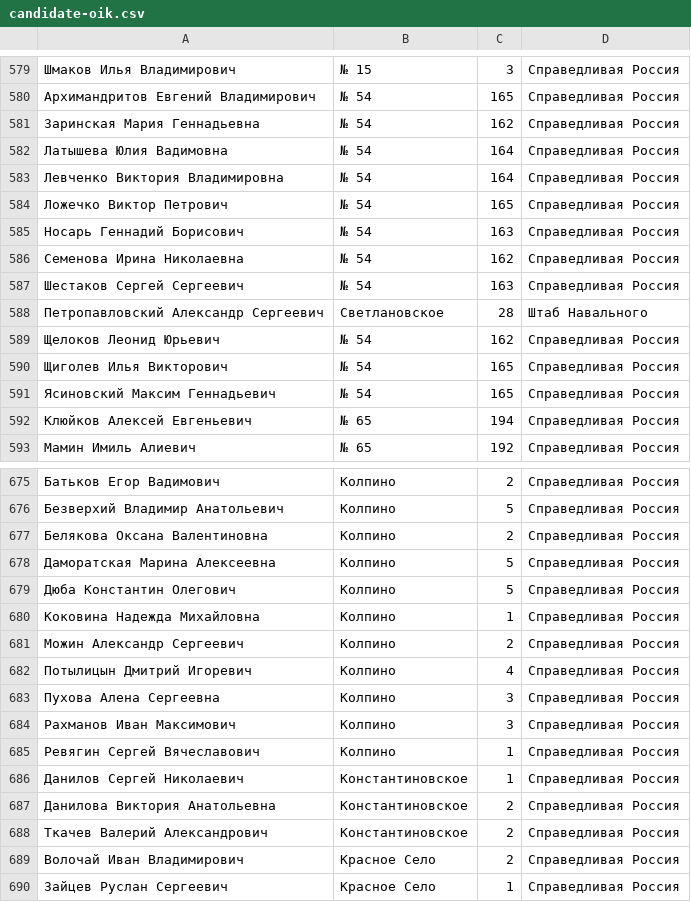
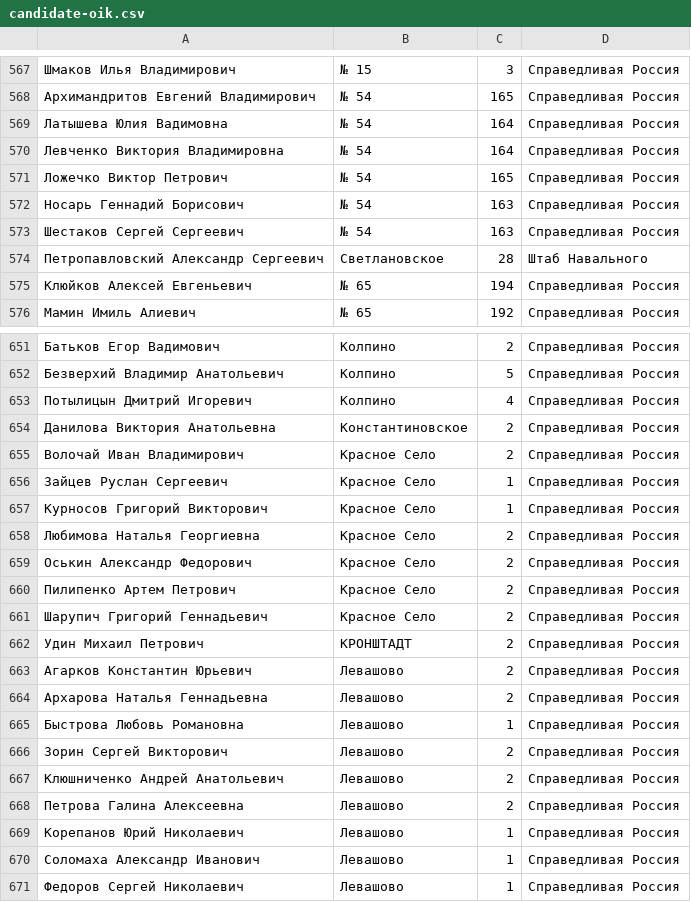
Before and after one commit to isergey/isergey.github.io, a CSV file: vote/candidate-oik.csv, drawn as a sheet; only a part is shown, gaps mark what is left out; the shorter side is filled out with more unchanged rows; the diff covers the shown part only.

Commit message:
upd

```diff
--- a/vote/candidate-oik.csv
+++ b/vote/candidate-oik.csv
@@ -580,3 +568,2 @@
 Архимандритов Евгений Владимирович;№ 54;165;Справедливая Россия
-Заринская Мария Геннадьевна;№ 54;162;Справедливая Россия
 Латышева Юлия Вадимовна;№ 54;164;Справедливая Россия
@@ -585,8 +572,4 @@
 Носарь Геннадий Борисович;№ 54;163;Справедливая Россия
-Семенова Ирина Николаевна;№ 54;162;Справедливая Россия
 Шестаков Сергей Сергеевич;№ 54;163;Справедливая Россия
 Петропавловский Александр Сергеевич;Светлановское;28;Штаб Навального
-Щелоков Леонид Юрьевич;№ 54;162;Справедливая Россия
-Щиголев Илья Викторович;№ 54;165;Справедливая Россия
-Ясиновский Максим Геннадьевич;№ 54;165;Справедливая Россия
 Клюйков Алексей Евгеньевич;№ 65;194;Справедливая Россия
@@ -676,14 +652,4 @@
 Безверхий Владимир Анатольевич;Колпино;5;Справедливая Россия
-Белякова Оксана Валентиновна;Колпино;2;Справедливая Россия
-Даморатская Марина Алексеевна;Колпино;5;Справедливая Россия
-Дюба Константин Олегович;Колпино;5;Справедливая Россия
-Коковина Надежда Михайловна;Колпино;1;Справедливая Россия
-Можин Александр Сергеевич;Колпино;2;Справедливая Россия
 Потылицын Дмитрий Игоревич;Колпино;4;Справедливая Россия
-Пухова Алена Сергеевна;Колпино;3;Справедливая Россия
-Рахманов Иван Максимович;Колпино;3;Справедливая Россия
-Ревягин Сергей Вячеславович;Колпино;1;Справедливая Россия
-Данилов Сергей Николаевич;Константиновское ;1;Справедливая Россия
 Данилова Виктория Анатольевна;Константиновское ;2;Справедливая Россия
-Ткачев Валерий Александрович;Константиновское ;2;Справедливая Россия
 Волочай Иван Владимирович;Красное Село;2;Справедливая Россия
```
Also changed, not shown: 29 removed rows and 2 edited cells elsewhere in this file.
